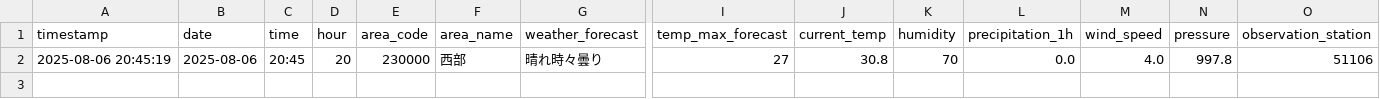
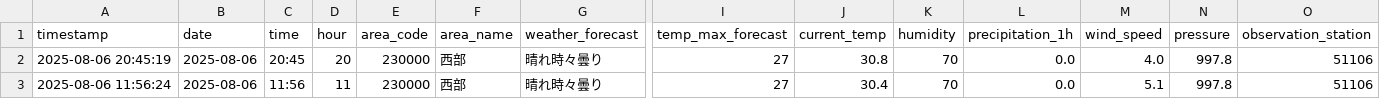
Before and after one commit to sda134/BarberTimeMatch, a CSV file: data/raw/weather_data.csv, drawn as a sheet; only a part is shown, gaps mark what is left out; rows hold the shown columns only; the diff names each change by its address in the sheet, - before the commit and + after, or states it on an @@ line.

```diff
--- a/data/raw/weather_data.csv
+++ b/data/raw/weather_data.csv
+row 3: 2025-08-06 11:56:24 | 2025-08-06 | 11:56 | 11 | 230000 | 西部 | 晴れ時々曇り | 27 | 30.4 | 70 | 0.0 | 5.1 | 997.8 | 51106
```
Also changed, not shown: data/raw/barber_data.csv.
